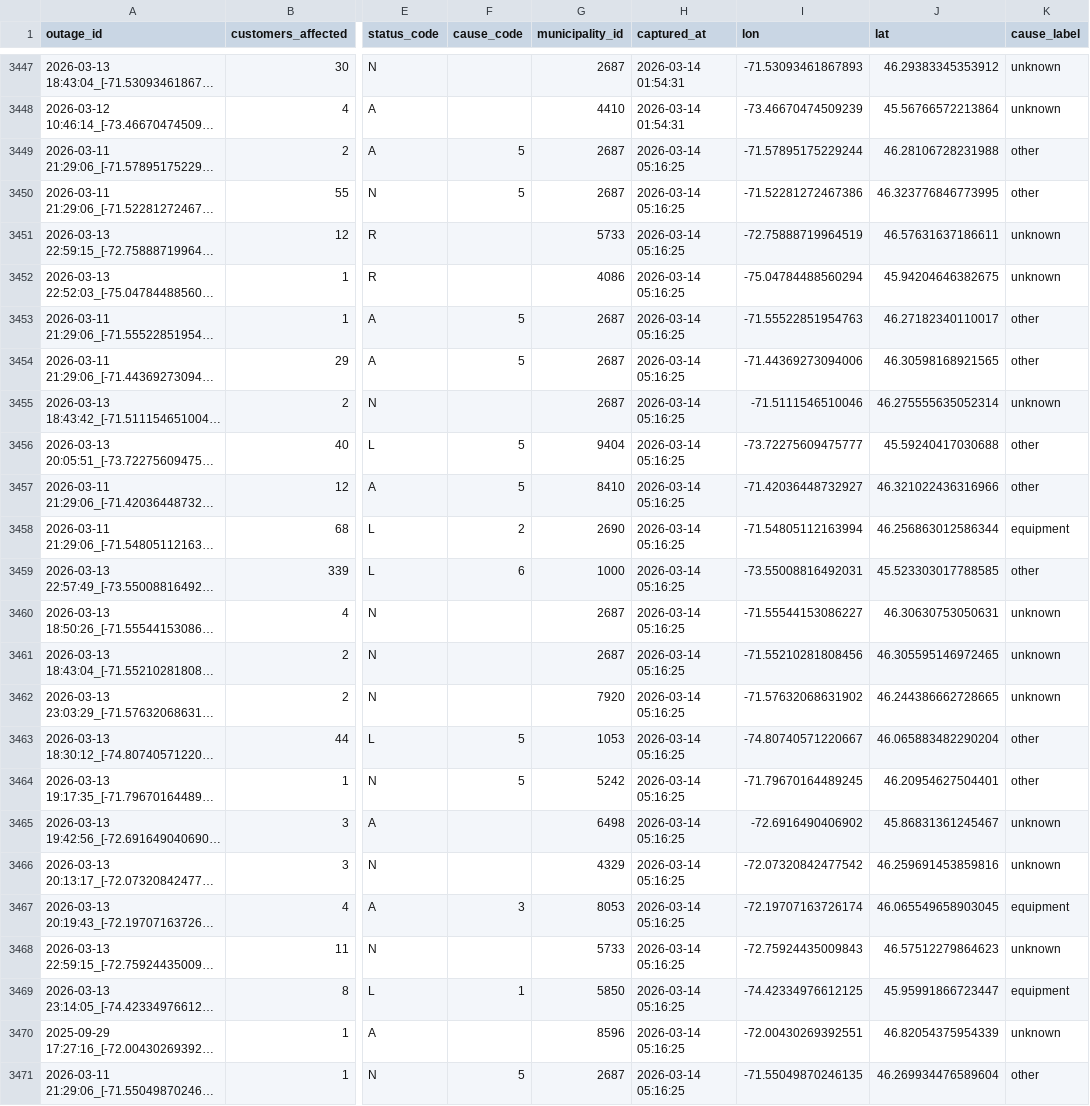
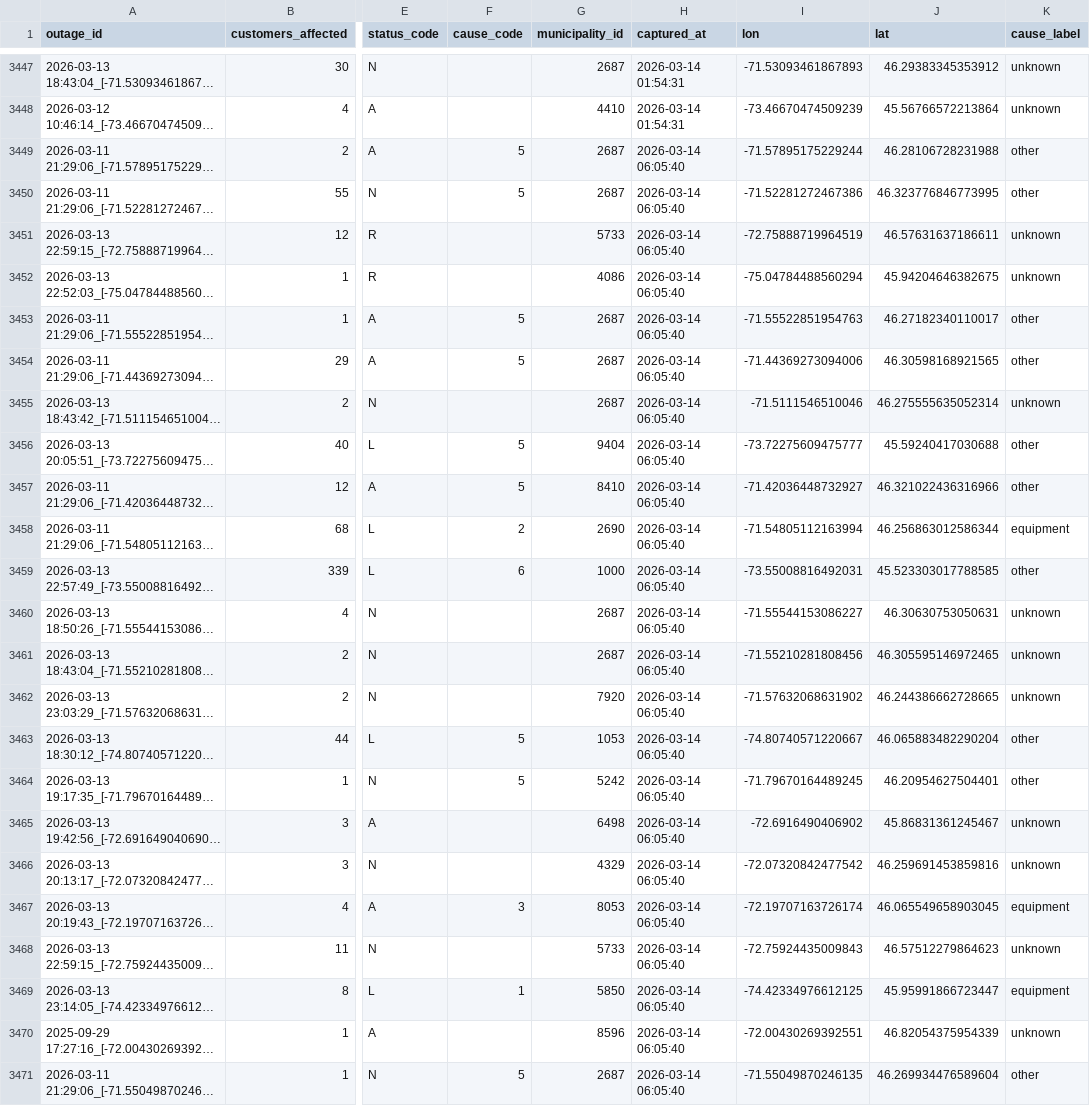
Before and after one commit to YannickBoily/ProjetHydro, a CSV file: hydroquebec_history.csv, drawn as a sheet; only a part is shown, gaps mark what is left out; long unchanged cells end in …; the diff names each change by its address in the sheet, - before the commit and + after, or states it on an @@ line.

```diff
--- a/hydroquebec_history.csv
+++ b/hydroquebec_history.csv
-H3449:H3471 (captured_at): 2026-03-14 05:16:25
+H3449:H3471 (captured_at): 2026-03-14 06:05:40
```
